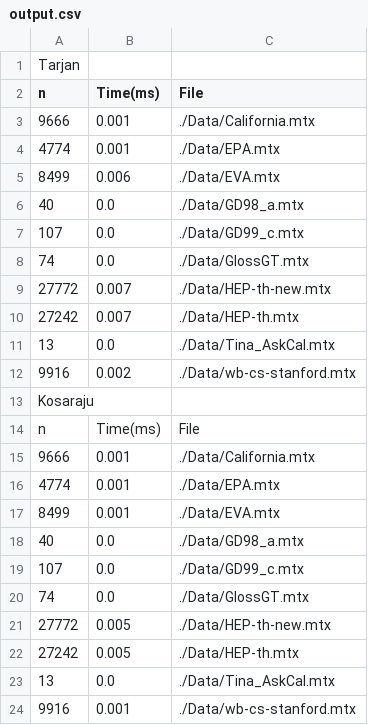
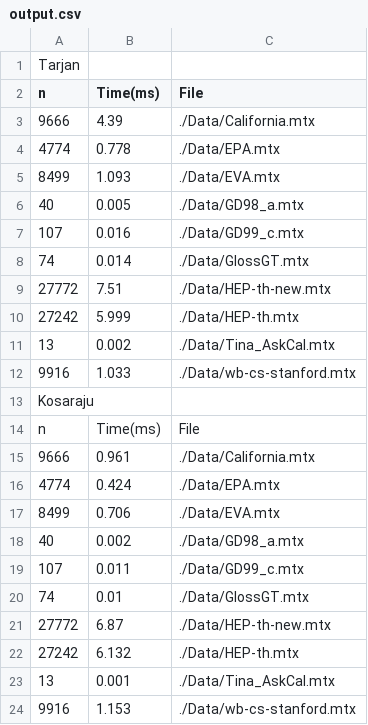
Before and after one commit to Bdempsey03/Data-Structures, a CSV file: output.csv, drawn as a sheet.

```diff
--- a/output.csv
+++ b/output.csv
@@ -2,23 +2,23 @@ Tarjan,
 n,Time(ms),File,
-9666,0.001,./Data/California.mtx,
-4774,0.001,./Data/EPA.mtx,
-8499,0.006,./Data/EVA.mtx,
-40,0.0,./Data/GD98_a.mtx,
-107,0.0,./Data/GD99_c.mtx,
-74,0.0,./Data/GlossGT.mtx,
-27772,0.007,./Data/HEP-th-new.mtx,
-27242,0.007,./Data/HEP-th.mtx,
-13,0.0,./Data/Tina_AskCal.mtx,
-9916,0.002,./Data/wb-cs-stanford.mtx,
+9666,4.39,./Data/California.mtx,
+4774,0.778,./Data/EPA.mtx,
+8499,1.093,./Data/EVA.mtx,
+40,0.005,./Data/GD98_a.mtx,
+107,0.016,./Data/GD99_c.mtx,
+74,0.014,./Data/GlossGT.mtx,
+27772,7.51,./Data/HEP-th-new.mtx,
+27242,5.999,./Data/HEP-th.mtx,
+13,0.002,./Data/Tina_AskCal.mtx,
+9916,1.033,./Data/wb-cs-stanford.mtx,
 Kosaraju,
 n,Time(ms),File,
-9666,0.001,./Data/California.mtx,
-4774,0.001,./Data/EPA.mtx,
-8499,0.001,./Data/EVA.mtx,
-40,0.0,./Data/GD98_a.mtx,
-107,0.0,./Data/GD99_c.mtx,
-74,0.0,./Data/GlossGT.mtx,
-27772,0.005,./Data/HEP-th-new.mtx,
-27242,0.005,./Data/HEP-th.mtx,
-13,0.0,./Data/Tina_AskCal.mtx,
-9916,0.001,./Data/wb-cs-stanford.mtx,
+9666,0.961,./Data/California.mtx,
+4774,0.424,./Data/EPA.mtx,
+8499,0.706,./Data/EVA.mtx,
+40,0.002,./Data/GD98_a.mtx,
+107,0.011,./Data/GD99_c.mtx,
+74,0.01,./Data/GlossGT.mtx,
+27772,6.87,./Data/HEP-th-new.mtx,
+27242,6.132,./Data/HEP-th.mtx,
+13,0.001,./Data/Tina_AskCal.mtx,
+9916,1.153,./Data/wb-cs-stanford.mtx,
```
Also changed, not shown: 3 other files.
